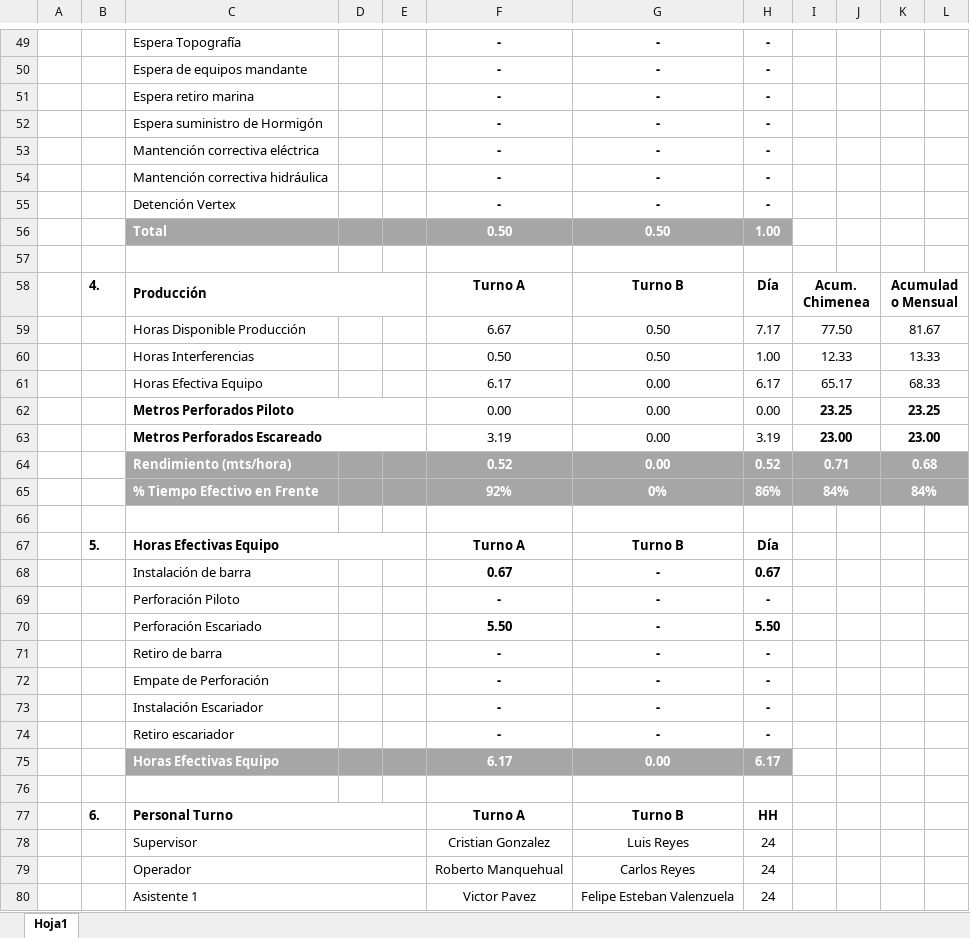
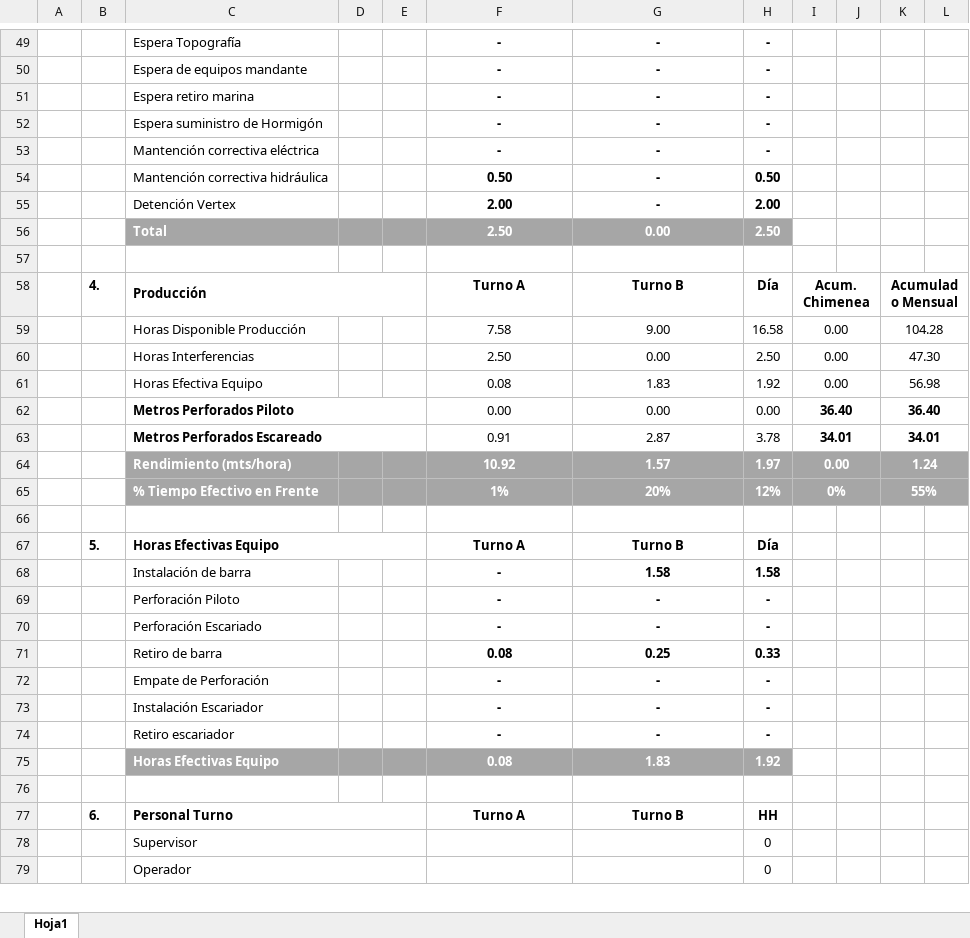
Before and after one commit to Mickypipe/ReporteDiario, an Excel workbook: report/build/classes/xls/Informe.xlsx, sheet Hoja1, drawn as a sheet; only a part is shown, gaps mark what is left out; values as stored, in another font and other column widths than the file's, no borders; charts and pictures not drawn; removed rows and columns are numbered as before the commit, all else as after; the diff covers the shown part only; the diff names each change by its address in the sheet, - before the commit and + after, or states it on an @@ line.

```diff
--- a/report/build/classes/xls/Informe.xlsx (sheet Hoja1)
+++ b/report/build/classes/xls/Informe.xlsx (sheet Hoja1)
-F54: -
+F54: 0.50
-H54: -
+H54: 0.50
-F55: -
+F55: 2.00
-H55: -
+H55: 2.00
-row 56:  |  | Total |  |  | 0.50 | 0.50 | 1.00
+row 56:  |  | Total |  |  | 2.50 | 0.00 | 2.50
-row 59:  |  | Horas Disponible Producción |  |  | 6.67 | 0.50 | 7.17 | 77.50 |  | 81.67
-row 60:  |  | Horas Interferencias |  |  | 0.50 | 0.50 | 1.00 | 12.33 |  | 13.33
-row 61:  |  | Horas Efectiva Equipo |  |  | 6.17 | 0.00 | 6.17 | 65.17 |  | 68.33
+row 59:  |  | Horas Disponible Producción |  |  | 7.58 | 9.00 | 16.58 | 0.00 |  | 104.28
+row 60:  |  | Horas Interferencias |  |  | 2.50 | 0.00 | 2.50 | 0.00 |  | 47.30
+row 61:  |  | Horas Efectiva Equipo |  |  | 0.08 | 1.83 | 1.92 | 0.00 |  | 56.98
-I62: 23.25
+I62: 36.40
-K62: 23.25
+K62: 36.40
-row 63:  |  | Metros Perforados Escareado |  |  | 3.19 | 0.00 | 3.19 | 23.00 |  | 23.00
-row 64:  |  | Rendimiento (mts/hora) |  |  | 0.52 | 0.00 | 0.52 | 0.71 |  | 0.68
-row 65:  |  | % Tiempo Efectivo en Frente |  |  | 92% | 0% | 86% | 84% |  | 84%
+row 63:  |  | Metros Perforados Escareado |  |  | 0.91 | 2.87 | 3.78 | 34.01 |  | 34.01
+row 64:  |  | Rendimiento (mts/hora) |  |  | 10.92 | 1.57 | 1.97 | 0.00 |  | 1.24
+row 65:  |  | % Tiempo Efectivo en Frente |  |  | 1% | 20% | 12% | 0% |  | 55%
-row 68:  |  | Instalación de barra |  |  | 0.67 | - | 0.67
+row 68:  |  | Instalación de barra |  |  | - | 1.58 | 1.58
-row 70:  |  | Perforación Escariado |  |  | 5.50 | - | 5.50
-C70: Retiro de barra
+C70: Perforación Escariado
+row 71:  |  | Retiro de barra |  |  | 0.08 | 0.25 | 0.33
-row 75:  |  | Horas Efectivas Equipo |  |  | 6.17 | 0.00 | 6.17
+row 75:  |  | Horas Efectivas Equipo |  |  | 0.08 | 1.83 | 1.92
-row 78:  |  | Supervisor |  |  | Cristian Gonzalez | Luis Reyes | 24
-row 79:  |  | Operador |  |  | Roberto Manquehual | Carlos Reyes | 24
-row 80:  |  | Asistente 1 |  |  | Victor Pavez | Felipe Esteban Valenzuela | 24
+row 78:  |  | Supervisor |  |  |  |  | 0
+row 79:  |  | Operador |  |  |  |  | 0
```
Also changed, not shown: 9 added rows, 8 removed rows, 21 edited cells and merged cells elsewhere in this sheet, report/src/xls/Informe.xlsx, 5 other files.
